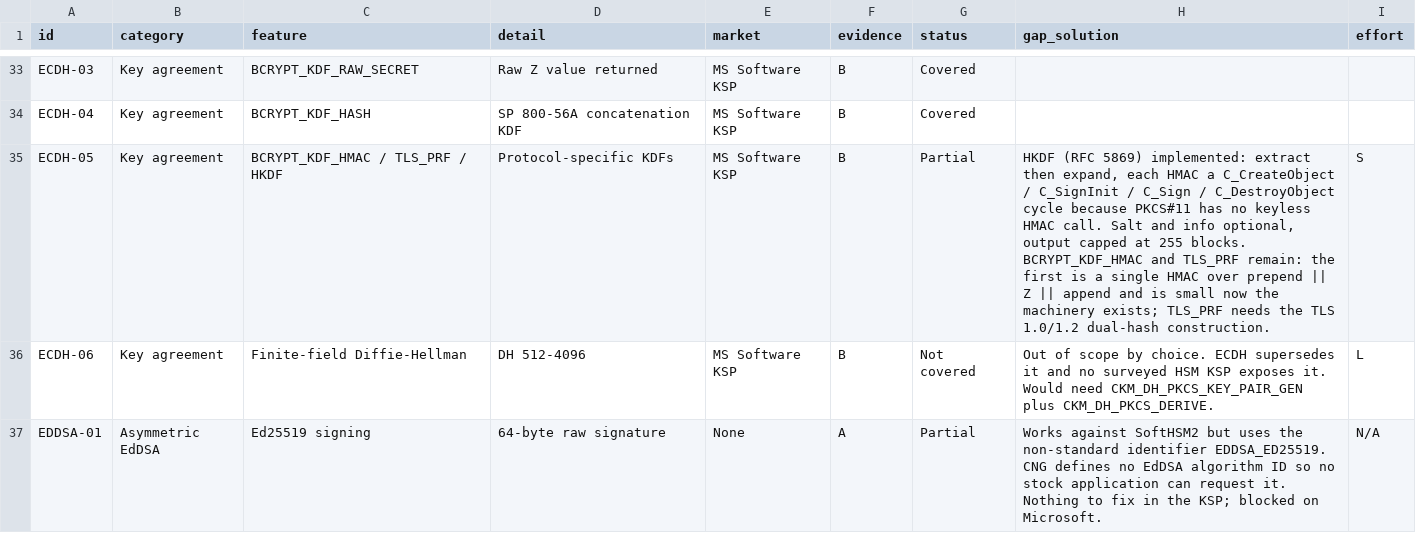
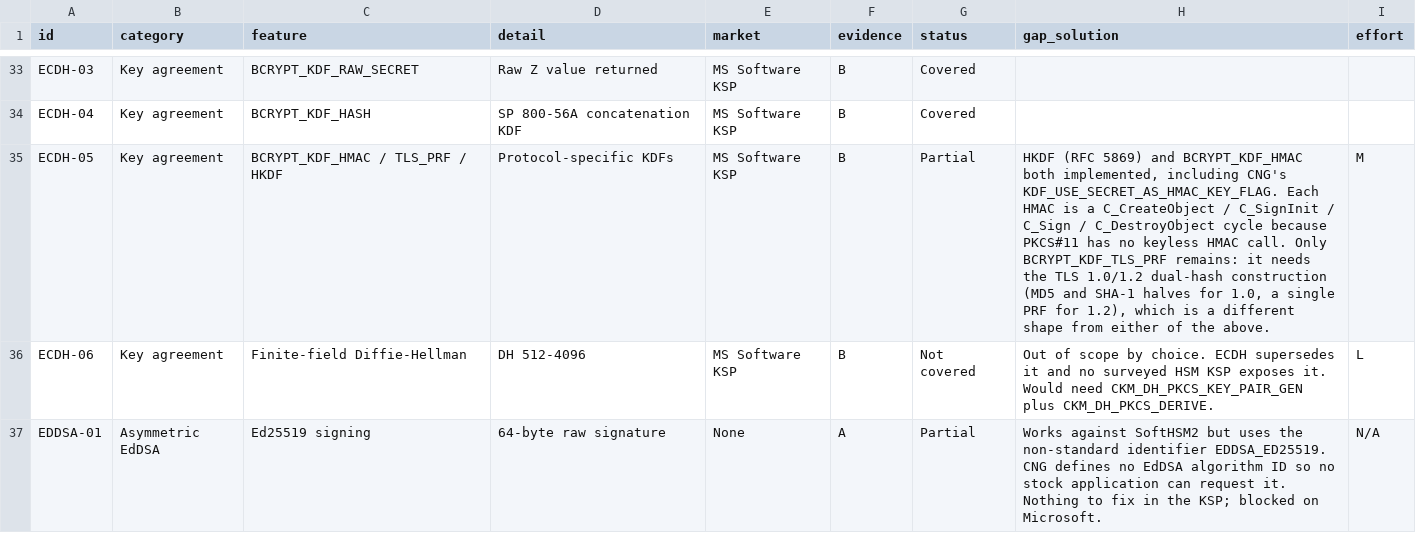
Before and after one commit to Gaillotte/Noida, a CSV file: softhsm_ksp/docs/feature-matrix.csv, drawn as a sheet; only a part is shown, gaps mark what is left out.

```diff
--- a/softhsm_ksp/docs/feature-matrix.csv
+++ b/softhsm_ksp/docs/feature-matrix.csv
@@ -34,3 +34,3 @@ ECDH-03,Key agreement,BCRYPT_KDF_RAW_SECRET,Raw Z value returned,MS Software KSP
 ECDH-04,Key agreement,BCRYPT_KDF_HASH,SP 800-56A concatenation KDF,MS Software KSP,B,Covered,,
-ECDH-05,Key agreement,BCRYPT_KDF_HMAC / TLS_PRF / HKDF,Protocol-specific KDFs,MS Software KSP,B,Partial,"HKDF (RFC 5869) implemented: extract then expand, each HMAC a C_CreateObject / C_SignInit / C_Sign / C_DestroyObject cycle because PKCS#11 has no keyless HMAC call. Salt and info optional, output capped at 255 blocks. BCRYPT_KDF_HMAC and TLS_PRF remain: the first is a single HMAC over prepend || Z || append and is small now the machinery exists; TLS_PRF needs the TLS 1.0/1.2 dual-hash construction.",S
+ECDH-05,Key agreement,BCRYPT_KDF_HMAC / TLS_PRF / HKDF,Protocol-specific KDFs,MS Software KSP,B,Partial,"HKDF (RFC 5869) and BCRYPT_KDF_HMAC both implemented, including CNG's KDF_USE_SECRET_AS_HMAC_KEY_FLAG. Each HMAC is a C_CreateObject / C_SignInit / C_Sign / C_DestroyObject cycle because PKCS#11 has no keyless HMAC call. Only BCRYPT_KDF_TLS_PRF remains: it needs the TLS 1.0/1.2 dual-hash construction (MD5 and SHA-1 halves for 1.0, a single PRF for 1.2), which is a different shape from either of the above.",M
 ECDH-06,Key agreement,Finite-field Diffie-Hellman,DH 512-4096,MS Software KSP,B,Not covered,Out of scope by choice. ECDH supersedes it and no surveyed HSM KSP exposes it. Would need CKM_DH_PKCS_KEY_PAIR_GEN plus CKM_DH_PKCS_DERIVE.,L
```
Also changed, not shown: 11 other files.
